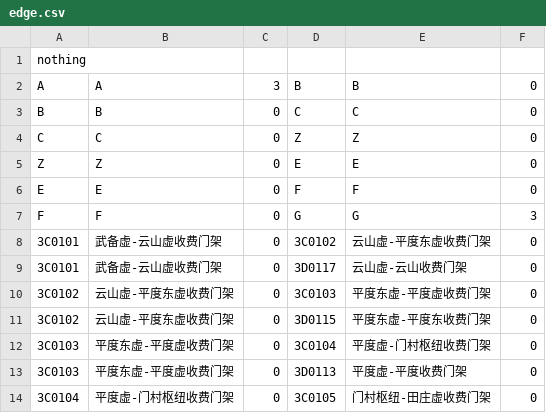
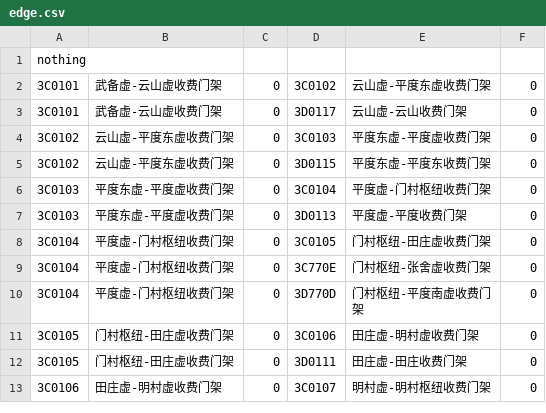
Before and after one commit to RoadRecovery/RoadRecovery98, a CSV file: inputs/edge.csv, drawn as a sheet; only a part is shown; the shorter side is filled out with more unchanged rows; the diff names each change by its address in the sheet, - before the commit and + after, or states it on an @@ line.

```diff
--- a/inputs/edge.csv
+++ b/inputs/edge.csv
-row 2: A | A | 3 | B | B | 0
-row 3: B | B | 0 | C | C | 0
-row 4: C | C | 0 | Z | Z | 0
-row 5: Z | Z | 0 | E | E | 0
-row 6: E | E | 0 | F | F | 0
-row 7: F | F | 0 | G | G | 3
```
Also changed, not shown: inputs/mileage.csv, inputs/mutual.csv.
